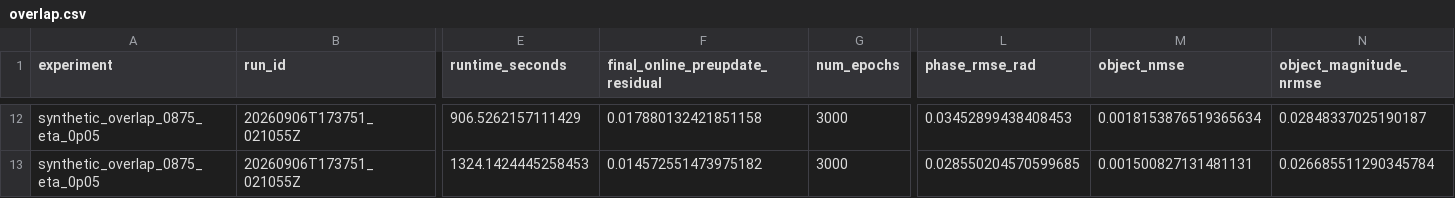
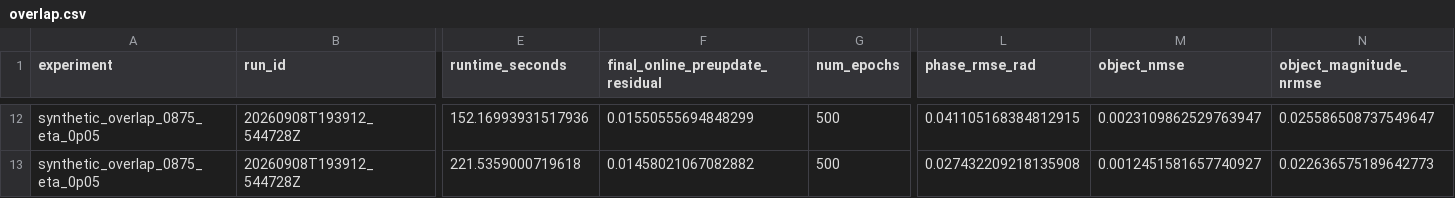
Before and after one commit to borongzhang/blind_magpie_ptychography, a CSV file: results/overlap.csv, drawn as a sheet; only a part is shown, gaps mark what is left out; the diff covers the shown part only; the diff names each change by its address in the sheet, - before the commit and + after, or states it on an @@ line.

```diff
--- a/results/overlap.csv
+++ b/results/overlap.csv
-B12:B13 (run_id): 20260906T173751_021055Z
+B12:B13 (run_id): 20260908T193912_544728Z
-E12 (runtime_seconds): 906.5262157111429
+E12 (runtime_seconds): 152.16993931517936
-F12 (final_online_preupdate_residual): 0.017880132421851158
+F12 (final_online_preupdate_residual): 0.01550555694848299
-G12:G13 (num_epochs): 3000
+G12:G13 (num_epochs): 500
-L12 (phase_rmse_rad): 0.03452899438408453
+L12 (phase_rmse_rad): 0.041105168384812915
-M12 (object_nmse): 0.0018153876519365634
+M12 (object_nmse): 0.0023109862529763947
-N12 (object_magnitude_nrmse): 0.02848337025190187
+N12 (object_magnitude_nrmse): 0.025586508737549647
-E13 (runtime_seconds): 1324.1424445258453
+E13 (runtime_seconds): 221.5359000719618
-F13 (final_online_preupdate_residual): 0.014572551473975182
+F13 (final_online_preupdate_residual): 0.01458021067082882
-L13 (phase_rmse_rad): 0.028550204570599685
+L13 (phase_rmse_rad): 0.027432209218135908
-M13 (object_nmse): 0.001500827131481131
+M13 (object_nmse): 0.0012451581657740927
-N13 (object_magnitude_nrmse): 0.026685511290345784
+N13 (object_magnitude_nrmse): 0.022636575189642773
```
Also changed, not shown: 66 edited cells elsewhere in this file, 3 other files.
